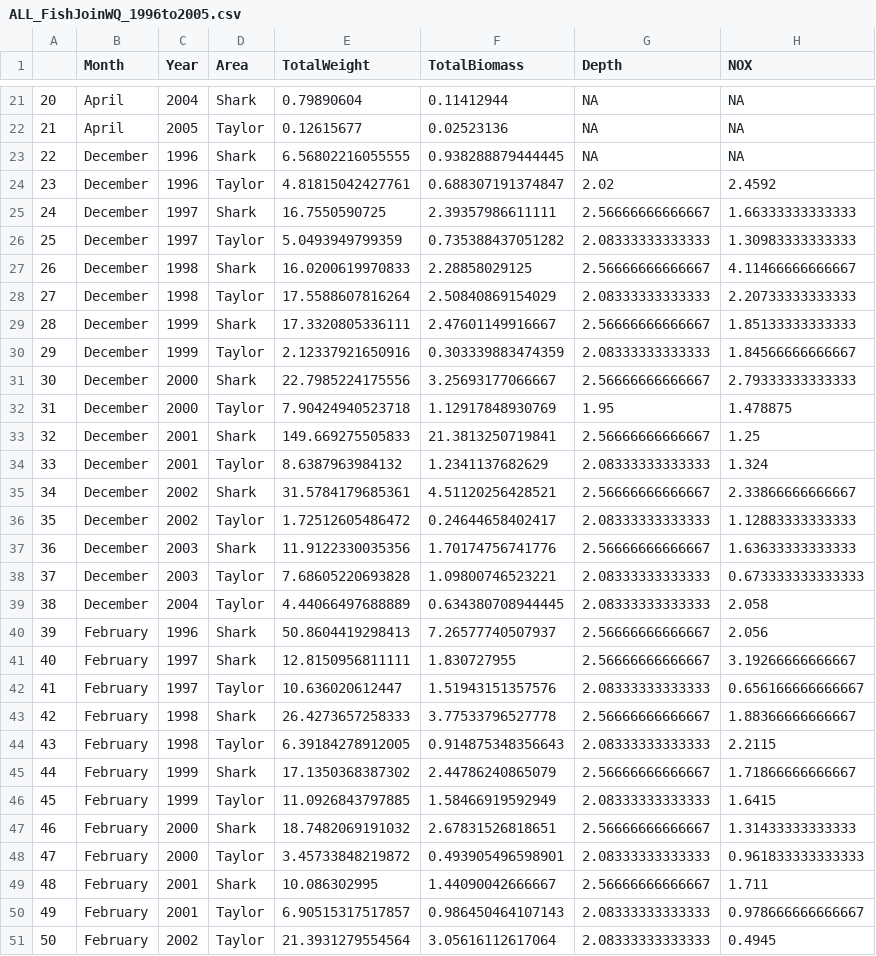
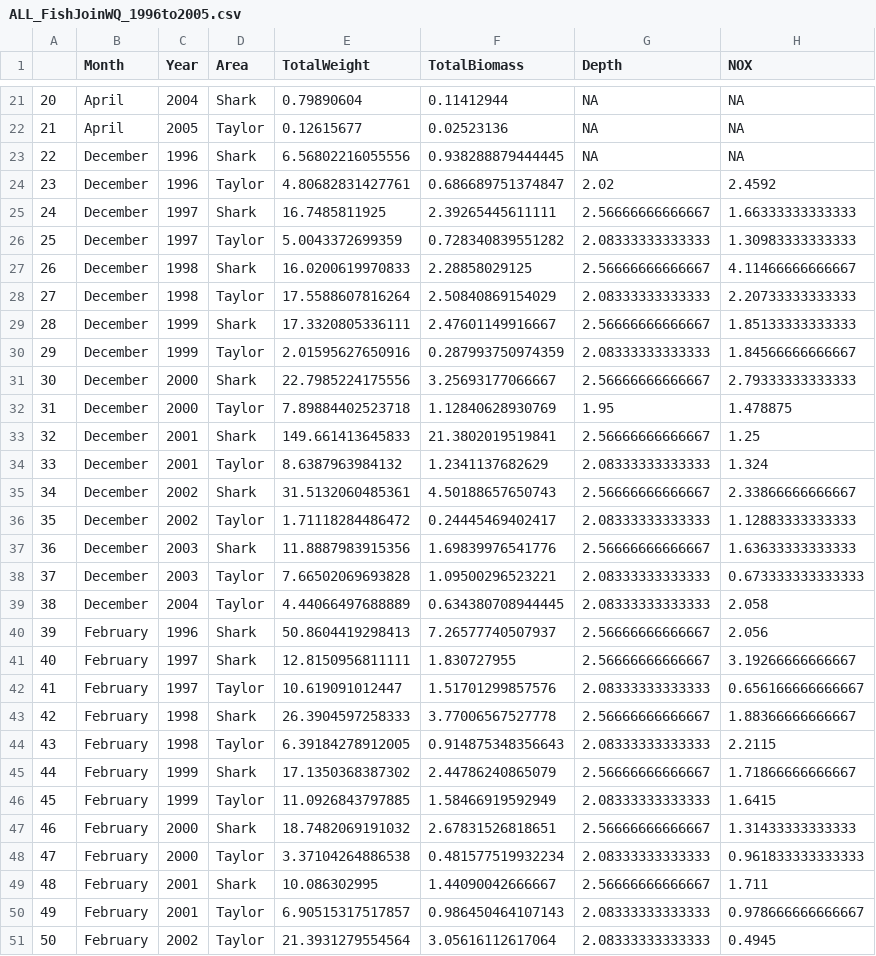
Before and after one commit to dan-montocc/QMEE_Project_ENP, a CSV file: Joined_Cleaned_Data/Hypothesis_1/ALL_FishJoinWQ_1996to2005.csv (was Joined_Cleaned_Data/ALL_FishJoinWQ_1996to2005.csv), drawn as a sheet; only a part is shown, gaps mark what is left out; the diff covers the shown part only; the diff names each change by its address in the sheet, - before the commit and + after, or states it on an @@ line.

```diff
--- a/Joined_Cleaned_Data/ALL_FishJoinWQ_1996to2005.csv
+++ b/Joined_Cleaned_Data/Hypothesis_1/ALL_FishJoinWQ_1996to2005.csv
-E23 (TotalWeight): 6.56802216055555
+E23 (TotalWeight): 6.56802216055556
-E24 (TotalWeight): 4.81815042427761
+E24 (TotalWeight): 4.80682831427761
-F24 (TotalBiomass): 0.688307191374847
+F24 (TotalBiomass): 0.686689751374847
-E25 (TotalWeight): 16.7550590725
+E25 (TotalWeight): 16.7485811925
-F25 (TotalBiomass): 2.39357986611111
+F25 (TotalBiomass): 2.39265445611111
-E26 (TotalWeight): 5.0493949799359
+E26 (TotalWeight): 5.0043372699359
-F26 (TotalBiomass): 0.735388437051282
+F26 (TotalBiomass): 0.728340839551282
-E30 (TotalWeight): 2.12337921650916
+E30 (TotalWeight): 2.01595627650916
-F30 (TotalBiomass): 0.303339883474359
+F30 (TotalBiomass): 0.287993750974359
-E32 (TotalWeight): 7.90424940523718
+E32 (TotalWeight): 7.89884402523718
-F32 (TotalBiomass): 1.12917848930769
+F32 (TotalBiomass): 1.12840628930769
-E33 (TotalWeight): 149.669275505833
+E33 (TotalWeight): 149.661413645833
-F33 (TotalBiomass): 21.3813250719841
+F33 (TotalBiomass): 21.3802019519841
-E35 (TotalWeight): 31.5784179685361
+E35 (TotalWeight): 31.5132060485361
-F35 (TotalBiomass): 4.51120256428521
+F35 (TotalBiomass): 4.50188657650743
-E36 (TotalWeight): 1.72512605486472
+E36 (TotalWeight): 1.71118284486472
-F36 (TotalBiomass): 0.24644658402417
+F36 (TotalBiomass): 0.24445469402417
-E37 (TotalWeight): 11.9122330035356
+E37 (TotalWeight): 11.8887983915356
-F37 (TotalBiomass): 1.70174756741776
+F37 (TotalBiomass): 1.69839976541776
-E38 (TotalWeight): 7.68605220693828
+E38 (TotalWeight): 7.66502069693828
-F38 (TotalBiomass): 1.09800746523221
+F38 (TotalBiomass): 1.09500296523221
-E42 (TotalWeight): 10.636020612447
+E42 (TotalWeight): 10.619091012447
-F42 (TotalBiomass): 1.51943151357576
+F42 (TotalBiomass): 1.51701299857576
-E43 (TotalWeight): 26.4273657258333
+E43 (TotalWeight): 26.3904597258333
-F43 (TotalBiomass): 3.77533796527778
+F43 (TotalBiomass): 3.77006567527778
-E48 (TotalWeight): 3.45733848219872
+E48 (TotalWeight): 3.37104264886538
-F48 (TotalBiomass): 0.493905496598901
+F48 (TotalBiomass): 0.481577519932234
```
Also changed, not shown: 53 edited cells elsewhere in this file, Joined_Cleaned_Data/Hypothesis_2/ENP_Peri_WQ_1995to2005_Join.csv, 8 other files.
